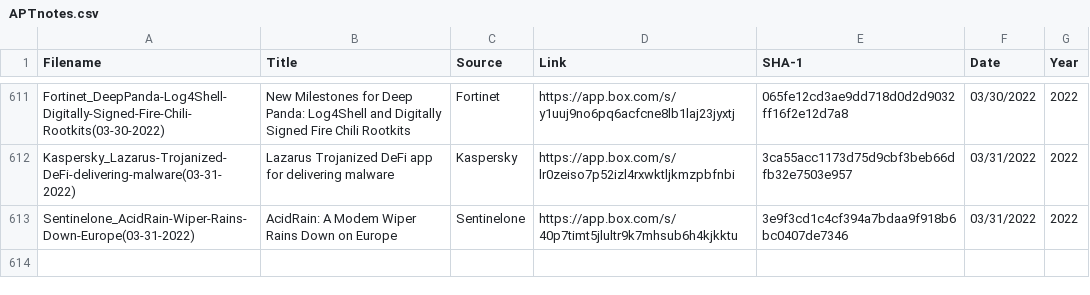
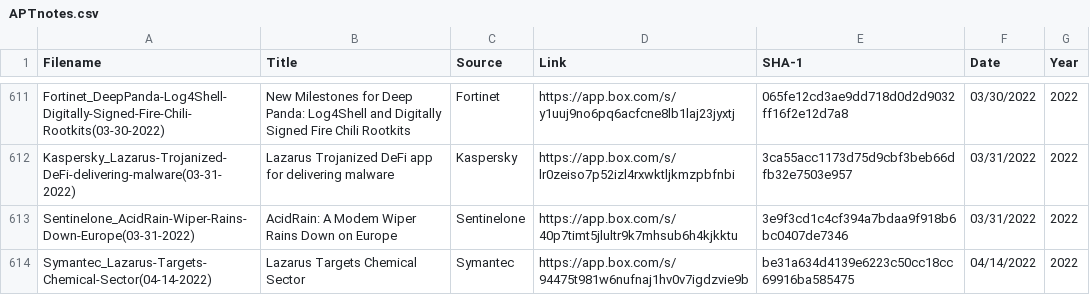
Before and after one commit to aptnotes/data, a CSV file: APTnotes.csv, drawn as a sheet; only a part is shown, gaps mark what is left out; the diff names each change by its address in the sheet, - before the commit and + after, or states it on an @@ line.

Commit message:
Add Symantec report
Fix #338

```diff
--- a/APTnotes.csv
+++ b/APTnotes.csv
+row 614: Symantec_Lazarus-Targets-Chemical-Sector(04-14-2022) | Lazarus Targets Chemical Sector | Symantec | https://app.box.com/s/94475t981w6nufnaj1hv0v7igdzvie9b | be31a634d4139e6223c50cc18cc69916ba585475 | 04/14/2022 | 2022
```
Also changed, not shown: 1 other file.
